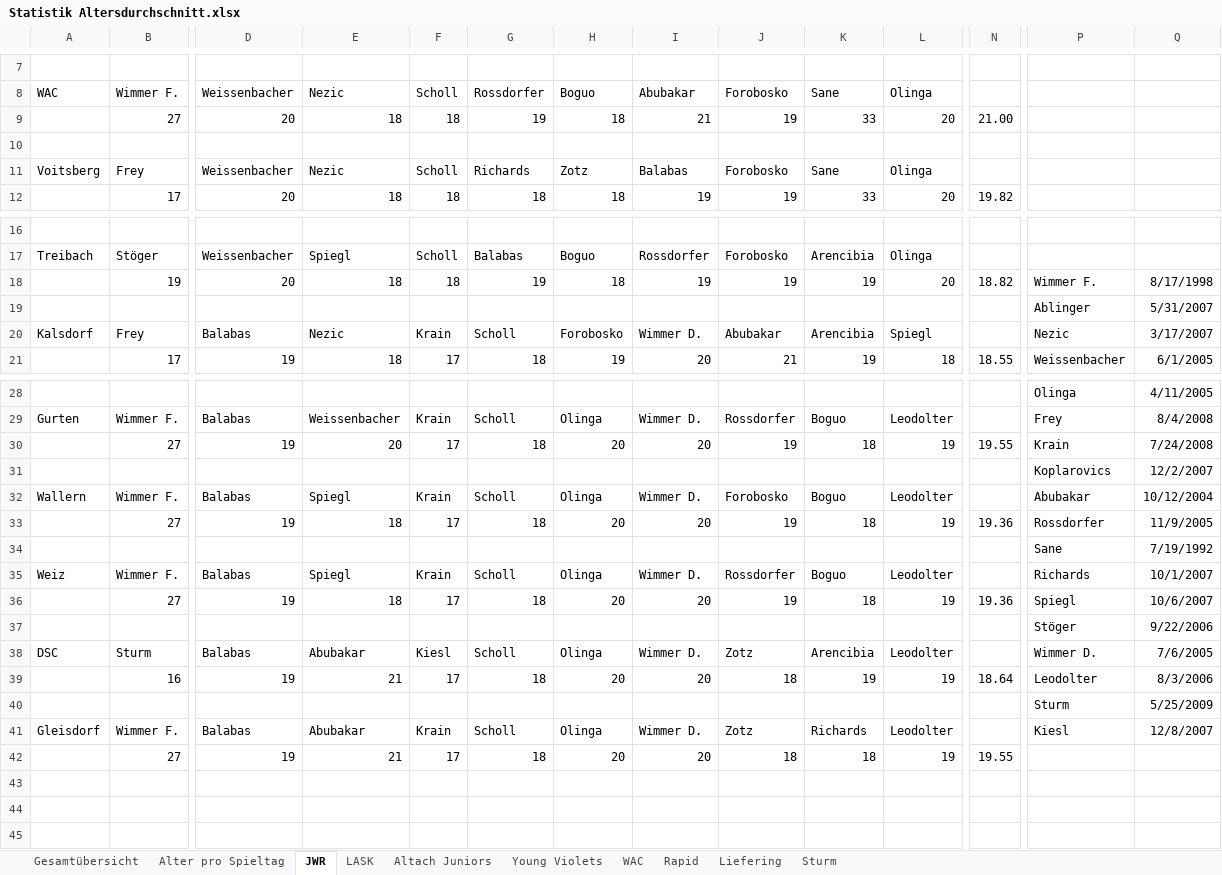
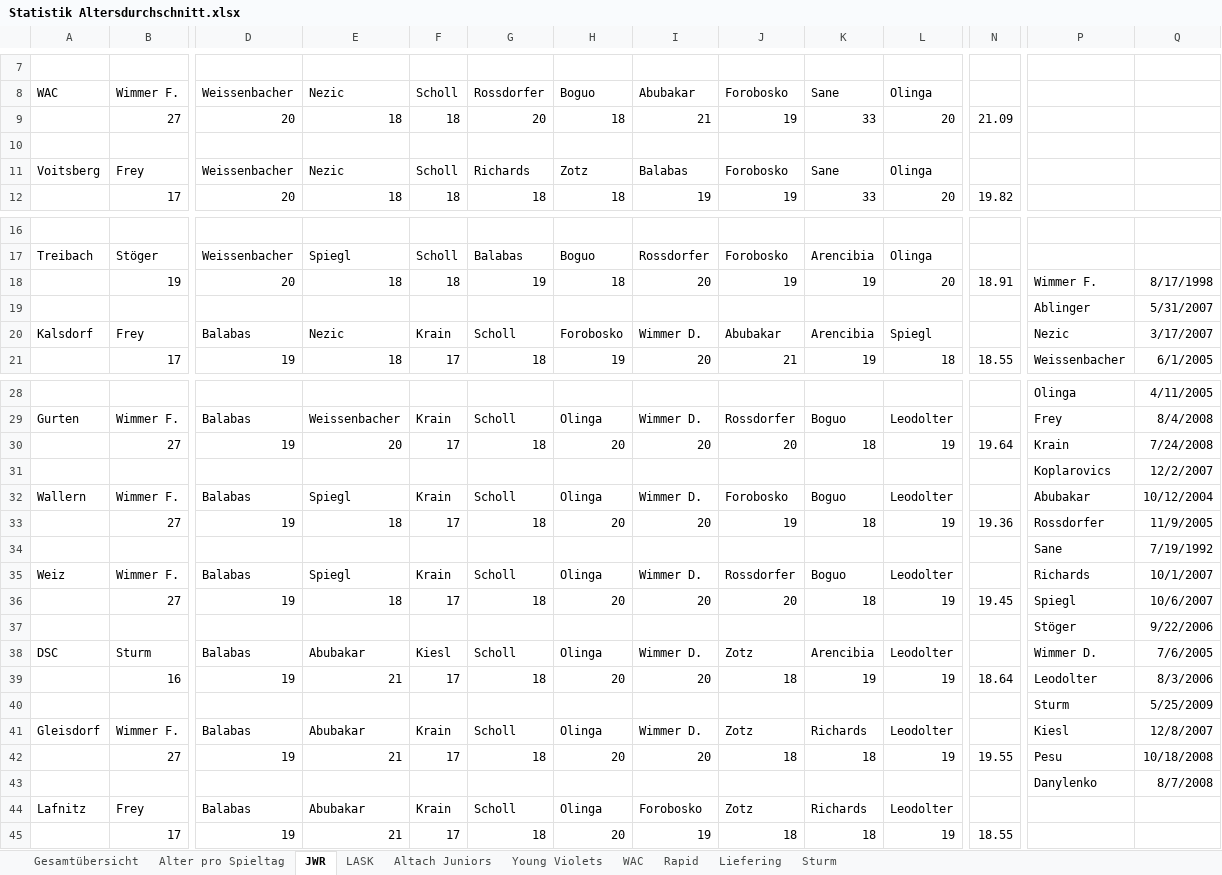
Before and after one commit to mariodemmelbauer/jwr-altersstatistik-dashboard, an Excel workbook: Statistik Altersdurchschnitt.xlsx, sheet JWR, drawn as a sheet; only a part is shown, gaps mark what is left out; values as stored, in another font and other column widths than the file's, no borders; charts and pictures not drawn; rows hold the shown columns only; the diff covers the shown part only; the diff names each change by its address in the sheet, - before the commit and + after, or states it on an @@ line.

```diff
--- a/Statistik Altersdurchschnitt.xlsx (sheet JWR)
+++ b/Statistik Altersdurchschnitt.xlsx (sheet JWR)
-G9: 19
+G9: 20
-N9: 21.00
+N9: 21.09
-I18: 19
+I18: 20
-N18: 18.82
+N18: 18.91
-J30: 19
+J30: 20
-N30: 19.55
+N30: 19.64
-J36: 19
+J36: 20
-N36: 19.36
+N36: 19.45
-P42: (empty)
+P42: Pesu
-Q42: (empty)
+Q42: 10/18/2008
+row 43:  |  |  |  |  |  |  |  |  |  |  |  | Danylenko | 8/7/2008
+row 44: Lafnitz | Frey | Balabas | Abubakar | Krain | Scholl | Olinga | Forobosko | Zotz | Richards | Leodolter
+row 45:  | 17 | 19 | 21 | 17 | 18 | 20 | 19 | 18 | 18 | 19 | 18.55
```
Also changed, not shown: 1 edited cell elsewhere in this sheet, sheet Young Violets, sheet Liefering, sheet Sturm, sheet WAC, sheet Altach Juniors, sheet LASK, 3 more sheets, charts or pictures.
